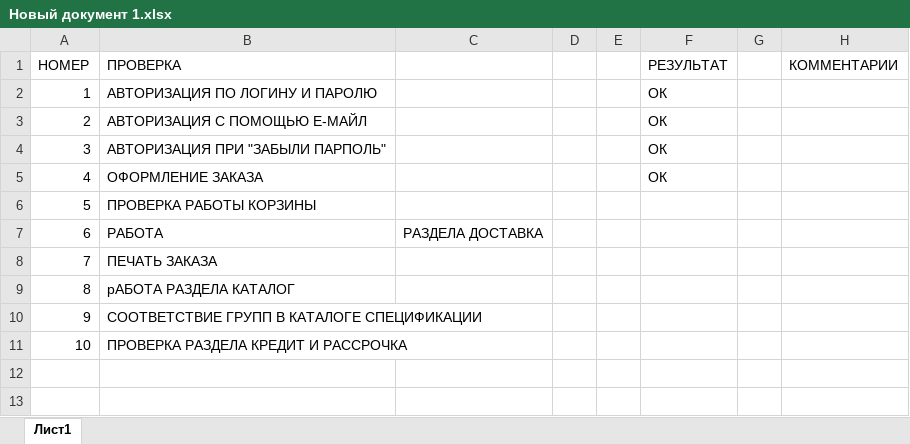
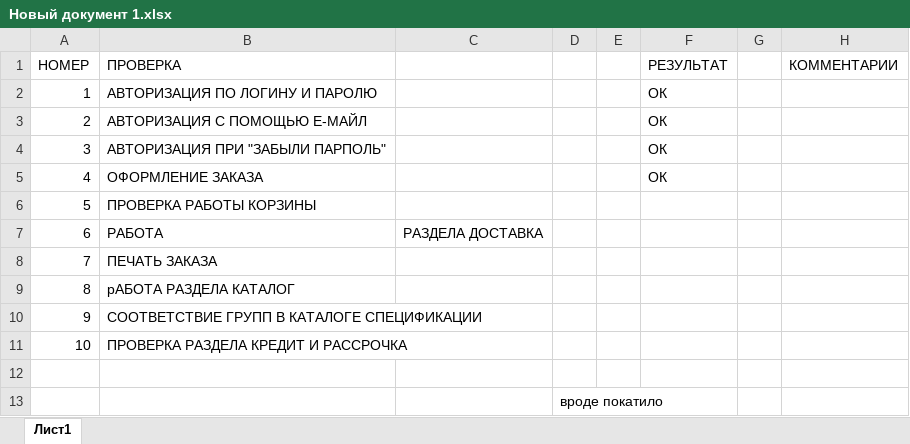
Before and after one commit to SergerVS/OPUS-DEI, an Excel workbook: Новый документ 1.xlsx, sheet Лист1, drawn as a sheet; values as stored, in another font and other column widths than the file's, no borders; the diff names each change by its address in the sheet, - before the commit and + after, or states it on an @@ line.

Commit message:
\320\235\320\276\320\262\321\213\320\271 \320\264\320\276\320\272\321\203\320\274\320\265\320\275\321\202 1.xlsx

```diff
--- a/Новый документ 1.xlsx (sheet Лист1)
+++ b/Новый документ 1.xlsx (sheet Лист1)
+row 12: (empty)
+row 13:  |  |  | вроде покатило
```
Also changed, not shown: 1 other file.
